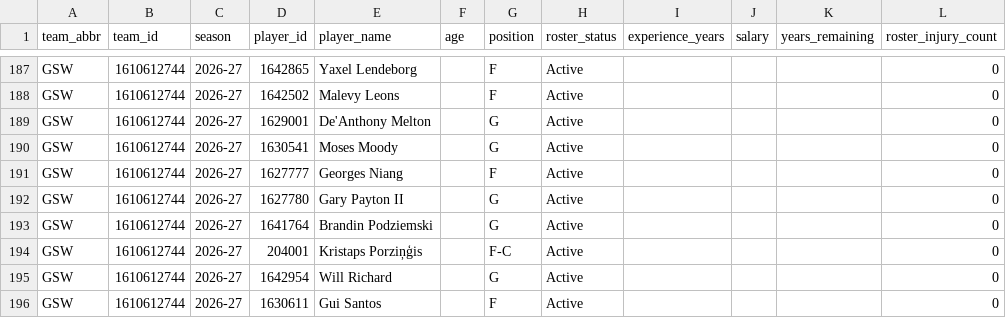
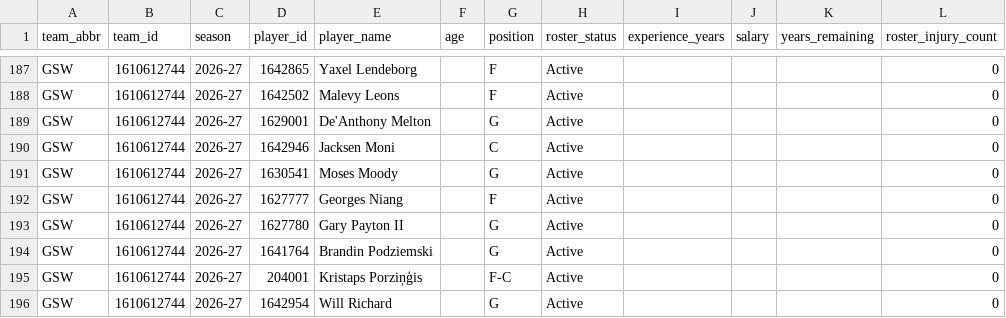
Before and after one commit to ADorsey1/nba-forecast-lab, a CSV file: data/raw/live/current_rosters.csv, drawn as a sheet; only a part is shown, gaps mark what is left out; the shorter side is filled out with more unchanged rows; the diff names each change by its address in the sheet, - before the commit and + after, or states it on an @@ line.

```diff
--- a/data/raw/live/current_rosters.csv
+++ b/data/raw/live/current_rosters.csv
+row 190: GSW | 1610612744 | 2026-27 | 1642946 | Jacksen Moni |  | C | Active |  |  |  | 0
```
Also changed, not shown: data/processed/next_season_forecast.csv, data/processed/next_season_simulation.csv, 6 other files.
